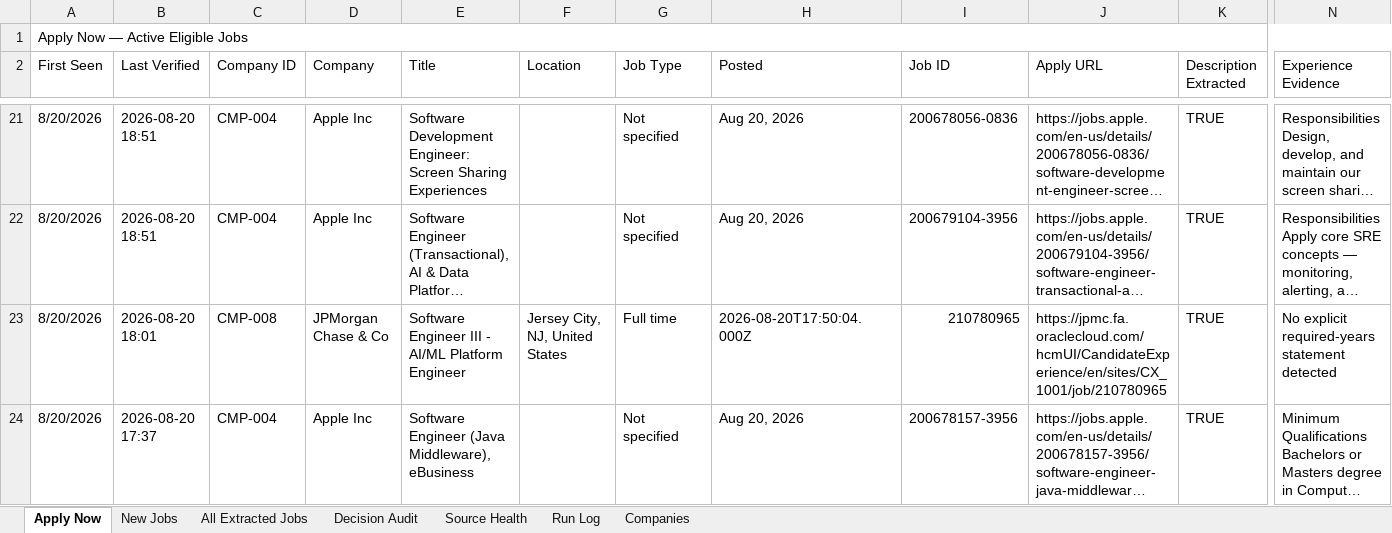
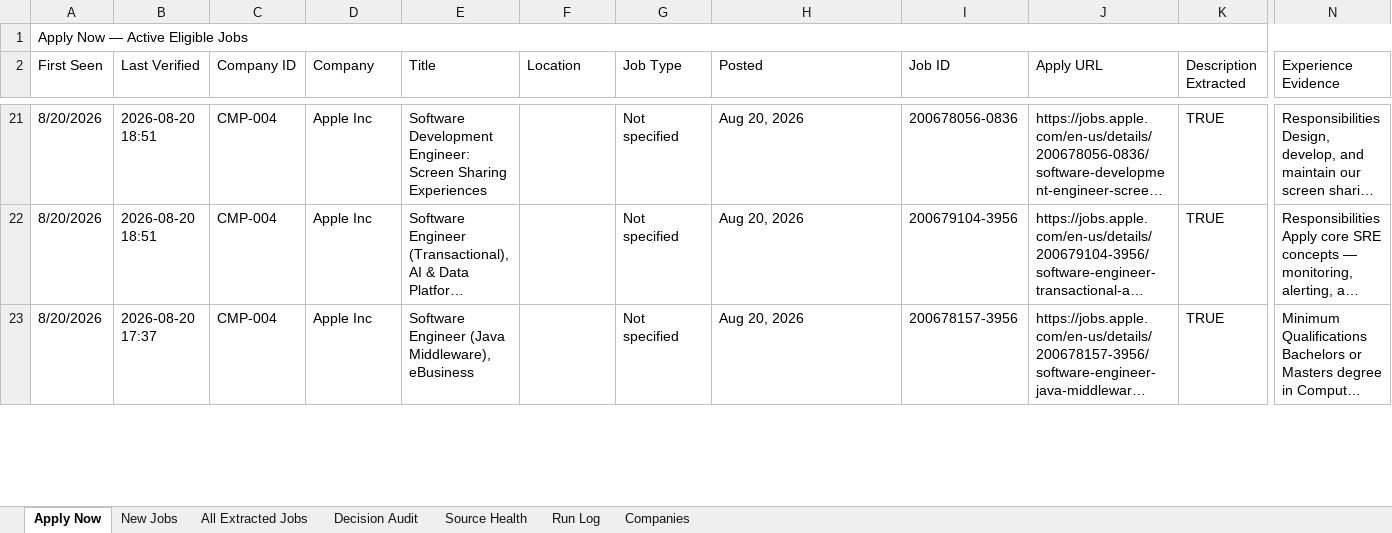
Before and after one commit to taran-dev4u/career-job-monitor, an Excel workbook: outputs/job-monitor/Job_Monitor.xlsx, sheet Apply Now, drawn as a sheet; only a part is shown, gaps mark what is left out; long unchanged cells end in …; values as stored, in another font and other column widths than the file's, no cell formats; table styles not drawn; removed rows and columns are numbered as before the commit, all else as after; rows hold the shown columns only; the diff covers the shown part only; the diff names each change by its address in the sheet, - before the commit and + after, or states it on an @@ line.

```diff
--- a/outputs/job-monitor/Job_Monitor.xlsx (sheet Apply Now)
+++ b/outputs/job-monitor/Job_Monitor.xlsx (sheet Apply Now)
-row 23: 8/20/2026 | 2026-08-20 18:01 | CMP-008 | JPMorgan Chase & Co | Software Engineer III - AI/ML Platform Engineer | Jersey City, NJ, United States | Full time | 2026-08-20T17:50:04.000Z | 210780965 | https://jpmc.fa.oraclecloud.com/hcmUI/CandidateExperience/en/sites/CX_1001/job/210780965 | TRUE | No explicit required-years statement detected
```
Also changed, not shown: 2 added rows, 2 removed rows and 42 edited cells elsewhere in this sheet, sheet Decision Audit, sheet All Extracted Jobs, sheet Source Health, sheet New Jobs, sheet Run Log, cell formats, 11 other files.
